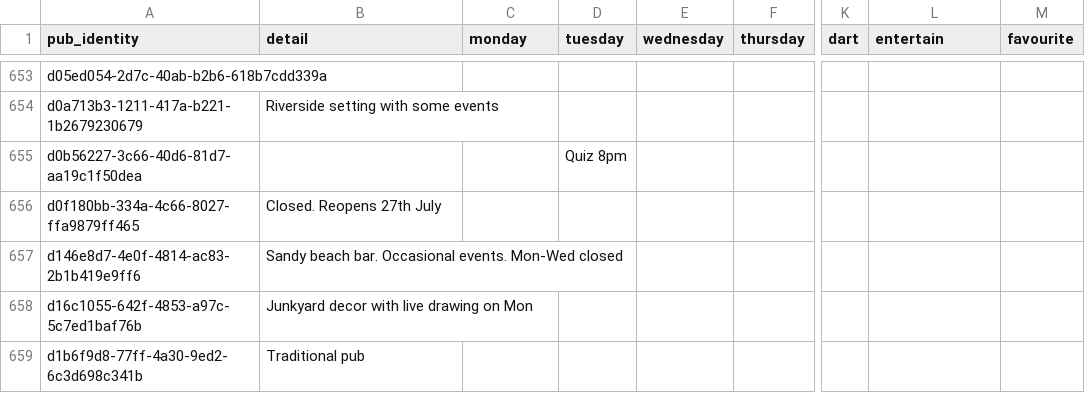
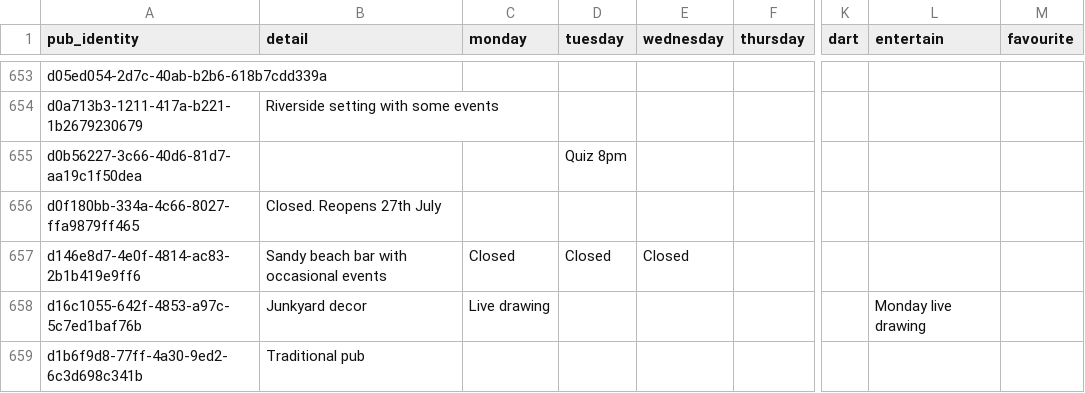
Before and after one commit to cartsmate/thepubcrawls, a CSV file: files/diary.csv, drawn as a sheet; only a part is shown, gaps mark what is left out; the diff covers the shown part only; the diff names each change by its address in the sheet, - before the commit and + after, or states it on an @@ line.

Commit message:
add tuesday events

```diff
--- a/files/diary.csv
+++ b/files/diary.csv
-B657 (detail): Sandy beach bar. Occasional events. Mon-Wed closed
+B657 (detail): Sandy beach bar with occasional events
-C657 (monday): (empty)
+C657 (monday): Closed
-D657 (tuesday): (empty)
+D657 (tuesday): Closed
-E657 (wednesday): (empty)
+E657 (wednesday): Closed
-B658 (detail): Junkyard decor with live drawing on Mon
+B658 (detail): Junkyard decor
-C658 (monday): (empty)
+C658 (monday): Live drawing
-L658 (entertain): (empty)
+L658 (entertain): Monday live drawing
```
Also changed, not shown: 66 edited cells elsewhere in this file, 1 other file.
